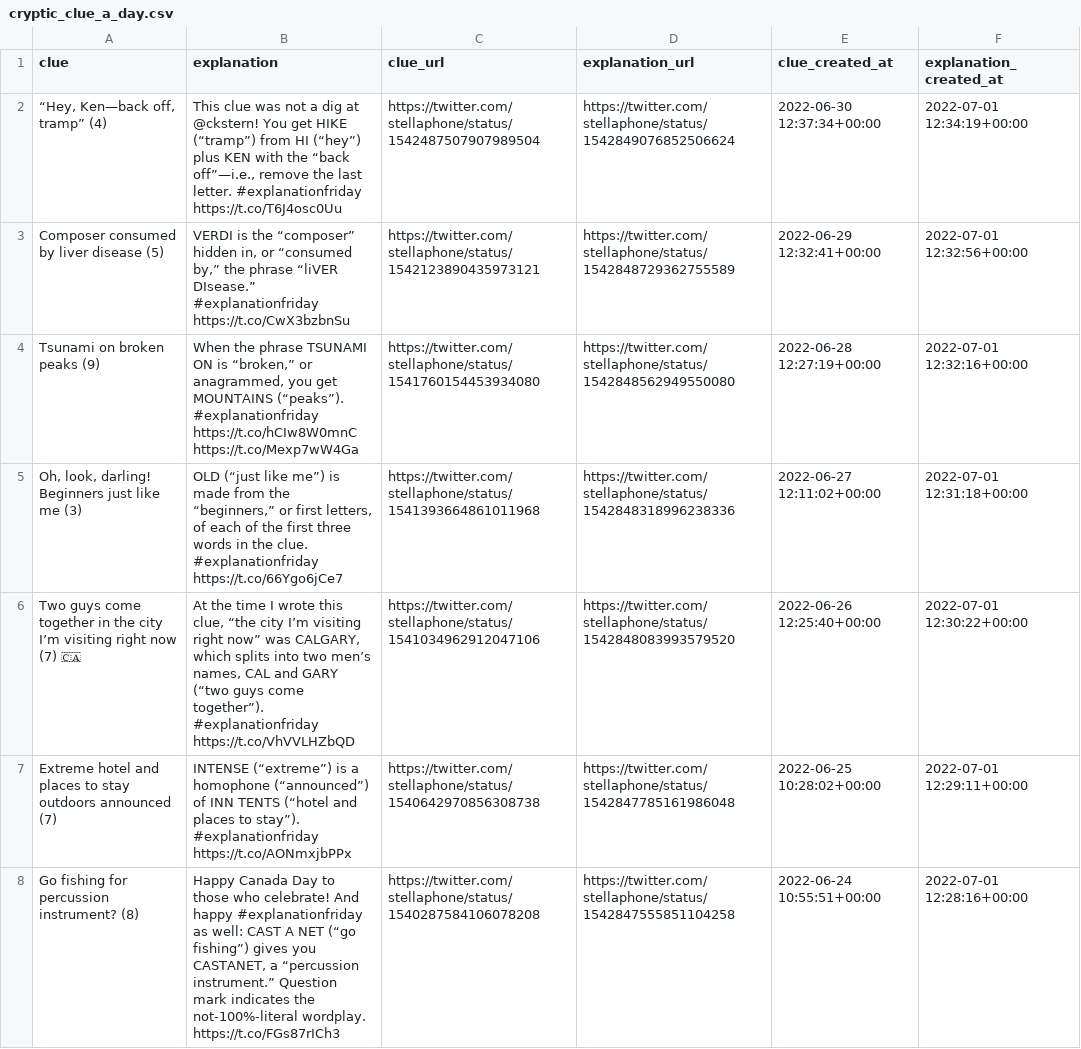
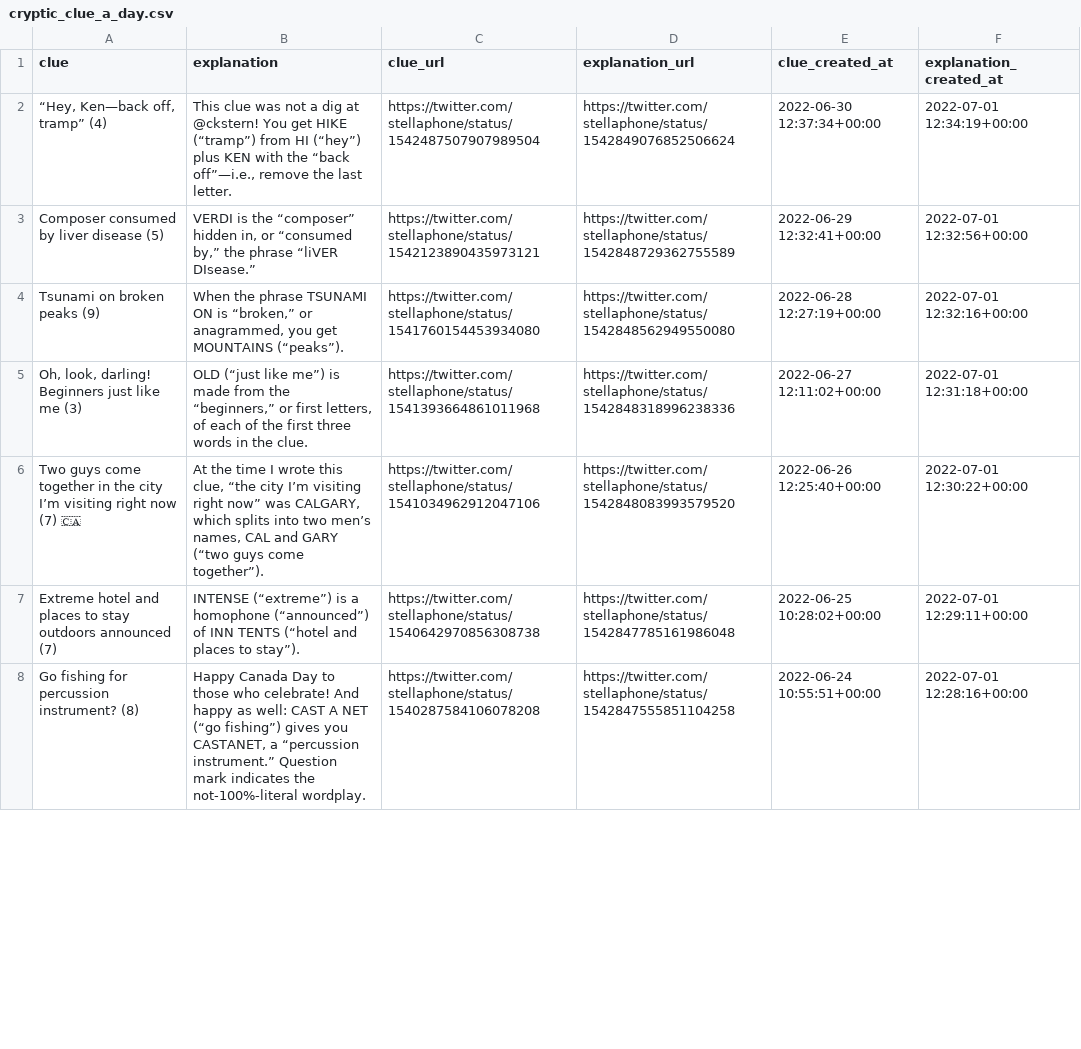
Before and after one commit to eigenfoo/cryptic-clue-a-day, a CSV file: cryptic_clue_a_day.csv, drawn as a sheet; only a part is shown; the diff covers the shown part only.

```diff
--- a/cryptic_clue_a_day.csv
+++ b/cryptic_clue_a_day.csv
@@ -1,8 +1,8 @@
 clue,explanation,clue_url,explanation_url,clue_created_at,explanation_created_at
-"“Hey, Ken—back off, tramp” (4)","This clue was not a dig at @ckstern! You get HIKE (“tramp”) from HI (“hey”) plus KEN with the “back off”—i.e., remove the last letter. #explanationfriday https://t.co/T6J4osc0Uu",https://twitter.com/stellaphone/status/1542487507907989504,https://twitter.com/stellaphone/status/1542849076852506624,2022-06-30 12:37:34+00:00,2022-07-01 12:34:19+00:00
-Composer consumed by liver disease (5),"VERDI is the “composer” hidden in, or “consumed by,” the phrase “liVER DIsease.” #explanationfriday https://t.co/CwX3bzbnSu",https://twitter.com/stellaphone/status/1542123890435973121,https://twitter.com/stellaphone/status/1542848729362755589,2022-06-29 12:32:41+00:00,2022-07-01 12:32:56+00:00
-Tsunami on broken peaks (9),"When the phrase TSUNAMI ON is “broken,” or anagrammed, you get MOUNTAINS (“peaks”). #explanationfriday https://t.co/hCIw8W0mnC https://t.co/Mexp7wW4Ga",https://twitter.com/stellaphone/status/1541760154453934080,https://twitter.com/stellaphone/status/1542848562949550080,2022-06-28 12:27:19+00:00,2022-07-01 12:32:16+00:00
-"Oh, look, darling! Beginners just like me (3)","OLD (“just like me”) is made from the “beginners,” or first letters, of each of the first three words in the clue. #explanationfriday https://t.co/66Ygo6jCe7",https://twitter.com/stellaphone/status/1541393664861011968,https://twitter.com/stellaphone/status/1542848318996238336,2022-06-27 12:11:02+00:00,2022-07-01 12:31:18+00:00
-Two guys come together in the city I’m visiting right now (7) 🇨🇦,"At the time I wrote this clue, “the city I’m visiting right now” was CALGARY, which splits into two men’s names, CAL and GARY (“two guys come together”). #explanationfriday https://t.co/VhVVLHZbQD",https://twitter.com/stellaphone/status/1541034962912047106,https://twitter.com/stellaphone/status/1542848083993579520,2022-06-26 12:25:40+00:00,2022-07-01 12:30:22+00:00
-Extreme hotel and places to stay outdoors announced (7),INTENSE (“extreme”) is a homophone (“announced”) of INN TENTS (“hotel and places to stay”). #explanationfriday https://t.co/AONmxjbPPx,https://twitter.com/stellaphone/status/1540642970856308738,https://twitter.com/stellaphone/status/1542847785161986048,2022-06-25 10:28:02+00:00,2022-07-01 12:29:11+00:00
-Go fishing for percussion instrument? (8),"Happy Canada Day to those who celebrate! And happy #explanationfriday as well: CAST A NET (“go fishing”) gives you CASTANET, a “percussion instrument.” Question mark indicates the not-100%-literal wordplay. https://t.co/FGs87rICh3",https://twitter.com/stellaphone/status/1540287584106078208,https://twitter.com/stellaphone/status/1542847555851104258,2022-06-24 10:55:51+00:00,2022-07-01 12:28:16+00:00
+"“Hey, Ken—back off, tramp” (4)","This clue was not a dig at @ckstern! You get HIKE (“tramp”) from HI (“hey”) plus KEN with the “back off”—i.e., remove the last letter.",https://twitter.com/stellaphone/status/1542487507907989504,https://twitter.com/stellaphone/status/1542849076852506624,2022-06-30 12:37:34+00:00,2022-07-01 12:34:19+00:00
+Composer consumed by liver disease (5),"VERDI is the “composer” hidden in, or “consumed by,” the phrase “liVER DIsease.”",https://twitter.com/stellaphone/status/1542123890435973121,https://twitter.com/stellaphone/status/1542848729362755589,2022-06-29 12:32:41+00:00,2022-07-01 12:32:56+00:00
+Tsunami on broken peaks (9),"When the phrase TSUNAMI ON is “broken,” or anagrammed, you get MOUNTAINS (“peaks”).",https://twitter.com/stellaphone/status/1541760154453934080,https://twitter.com/stellaphone/status/1542848562949550080,2022-06-28 12:27:19+00:00,2022-07-01 12:32:16+00:00
+"Oh, look, darling! Beginners just like me (3)","OLD (“just like me”) is made from the “beginners,” or first letters, of each of the first three words in the clue.",https://twitter.com/stellaphone/status/1541393664861011968,https://twitter.com/stellaphone/status/1542848318996238336,2022-06-27 12:11:02+00:00,2022-07-01 12:31:18+00:00
+Two guys come together in the city I’m visiting right now (7) 🇨🇦,"At the time I wrote this clue, “the city I’m visiting right now” was CALGARY, which splits into two men’s names, CAL and GARY (“two guys come together”).",https://twitter.com/stellaphone/status/1541034962912047106,https://twitter.com/stellaphone/status/1542848083993579520,2022-06-26 12:25:40+00:00,2022-07-01 12:30:22+00:00
+Extreme hotel and places to stay outdoors announced (7),INTENSE (“extreme”) is a homophone (“announced”) of INN TENTS (“hotel and places to stay”).,https://twitter.com/stellaphone/status/1540642970856308738,https://twitter.com/stellaphone/status/1542847785161986048,2022-06-25 10:28:02+00:00,2022-07-01 12:29:11+00:00
+Go fishing for percussion instrument? (8),"Happy Canada Day to those who celebrate! And happy  as well: CAST A NET (“go fishing”) gives you CASTANET, a “percussion instrument.” Question mark indicates the not-100%-literal wordplay.",https://twitter.com/stellaphone/status/1540287584106078208,https://twitter.com/stellaphone/status/1542847555851104258,2022-06-24 10:55:51+00:00,2022-07-01 12:28:16+00:00
```
Also changed, not shown: 50 edited cells elsewhere in this file.
